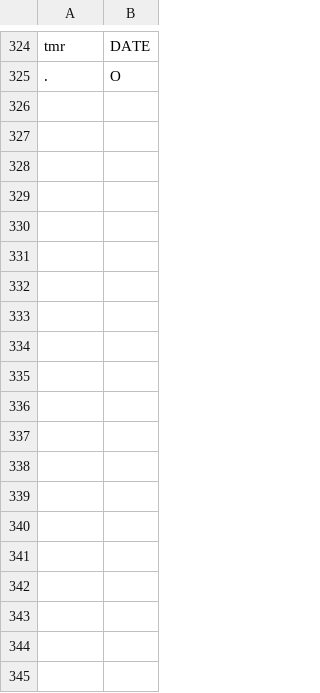
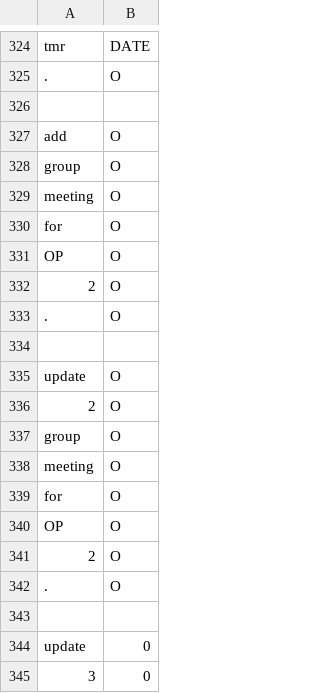
Before and after one commit to cs2103aug2014-w15-2j/main, a TSV file: src/NLPTraining/time-picker-training-data.tsv, drawn as a sheet; only a part is shown, gaps mark what is left out; the diff covers the shown part only; the diff names each change by its address in the sheet, - before the commit and + after, or states it on an @@ line.

```diff
--- a/src/NLPTraining/time-picker-training-data.tsv
+++ b/src/NLPTraining/time-picker-training-data.tsv
+row 326: (empty)
+row 327: add | O
+row 328: group | O
+row 329: meeting | O
+row 330: for | O
+row 331: OP | O
+row 332: 2 | O
+row 333: . | O
+row 334: (empty)
+row 335: update | O
+row 336: 2 | O
+row 337: group | O
+row 338: meeting | O
+row 339: for | O
+row 340: OP | O
+row 341: 2 | O
+row 342: . | O
+row 343: (empty)
+row 344: update | 0
+row 345: 3 | 0
```
Also changed, not shown: 9 added rows elsewhere in this file, src/NLPTraining/description-picker-training-data.tsv, 2 other files.
